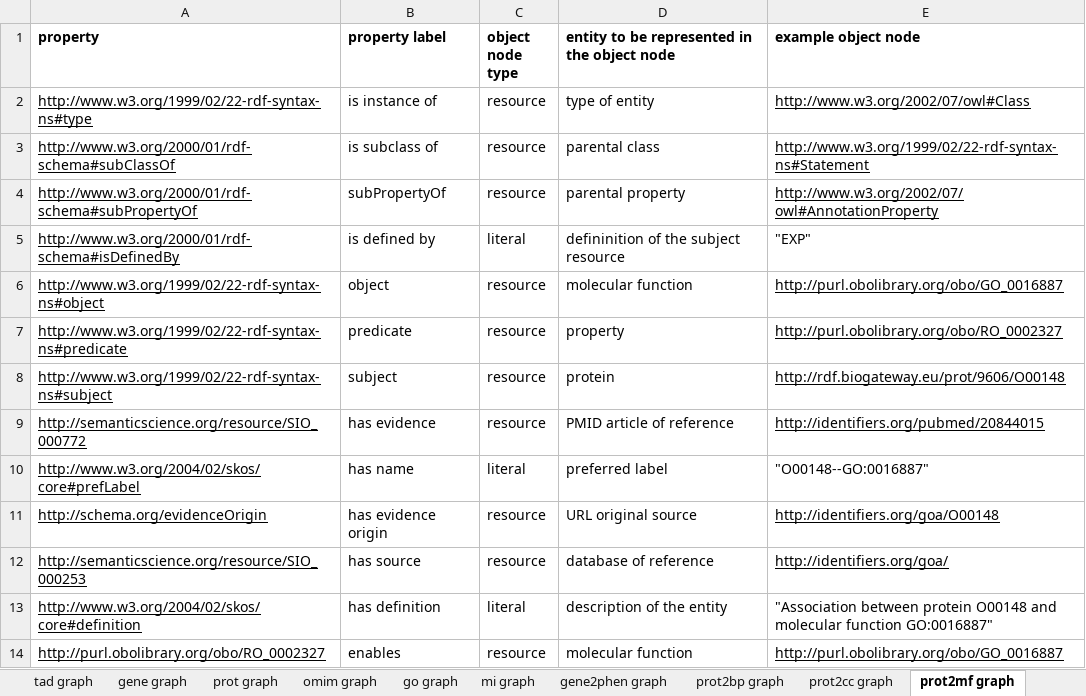
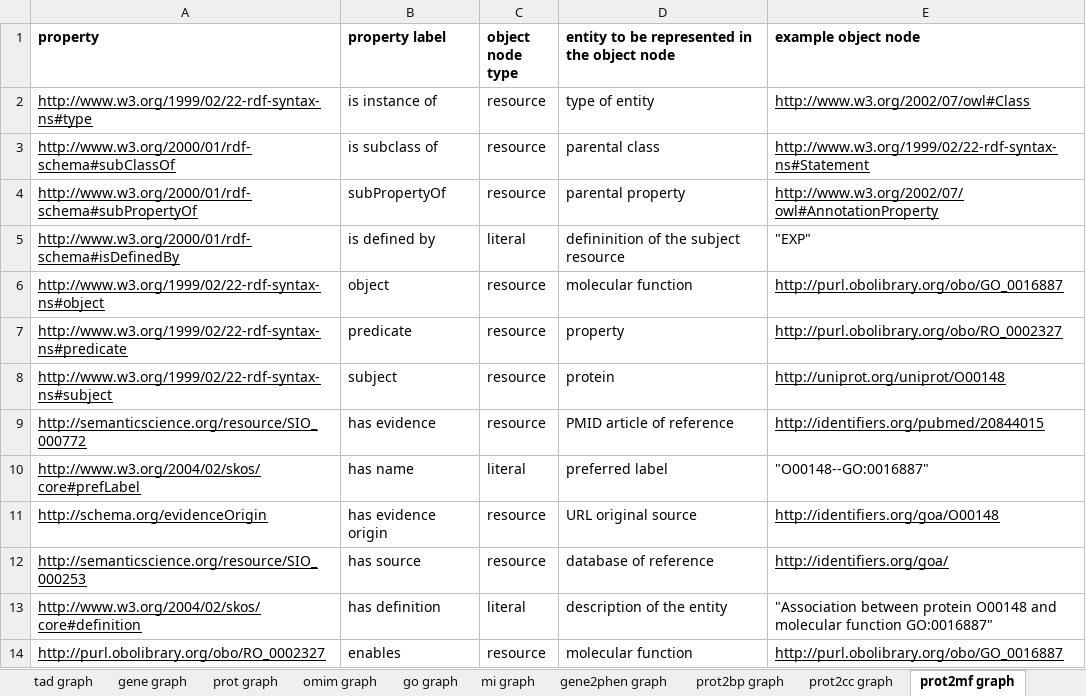
Before and after one commit to juan-mulero/cisreg, an Excel workbook: hBGW_graphs.xlsx, sheet prot2mf graph, drawn as a sheet; values as stored, in another font and other column widths than the file's, no borders; the diff names each change by its address in the sheet, - before the commit and + after, or states it on an @@ line.

```diff
--- a/hBGW_graphs.xlsx (sheet prot2mf graph)
+++ b/hBGW_graphs.xlsx (sheet prot2mf graph)
-E8 (example object node): http://rdf.biogateway.eu/prot/9606/O00148
+E8 (example object node): http://uniprot.org/uniprot/O00148
```
Also changed, not shown: sheet graphs, sheet prot2prot graph, sheet prot2bp graph, sheet gene graph, sheet crm graph, sheet prot2cc graph, 1 more sheet, other sheet tabs, 1 other file.
